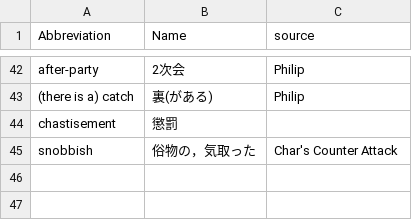
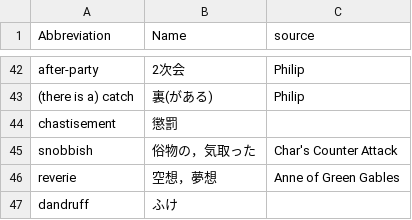
Before and after one commit to 83c2c823b8/derived_storage, a CSV file: englishwords.csv, drawn as a sheet; only a part is shown, gaps mark what is left out.

```diff
--- a/englishwords.csv
+++ b/englishwords.csv
@@ -45 +45,3 @@ chastisement,懲罰,
 snobbish,俗物の，気取った,Char's Counter Attack
+reverie,空想，夢想,Anne of Green Gables
+dandruff,ふけ,
```
Also changed, not shown: 2 other files.
